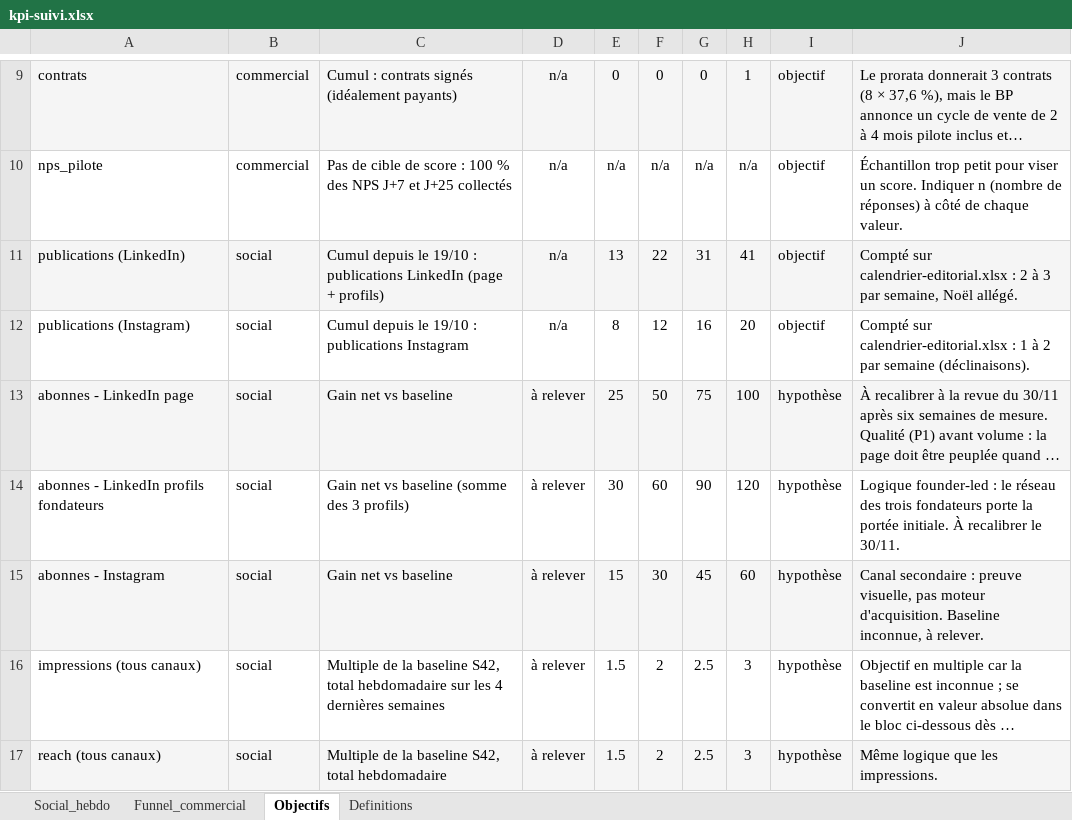
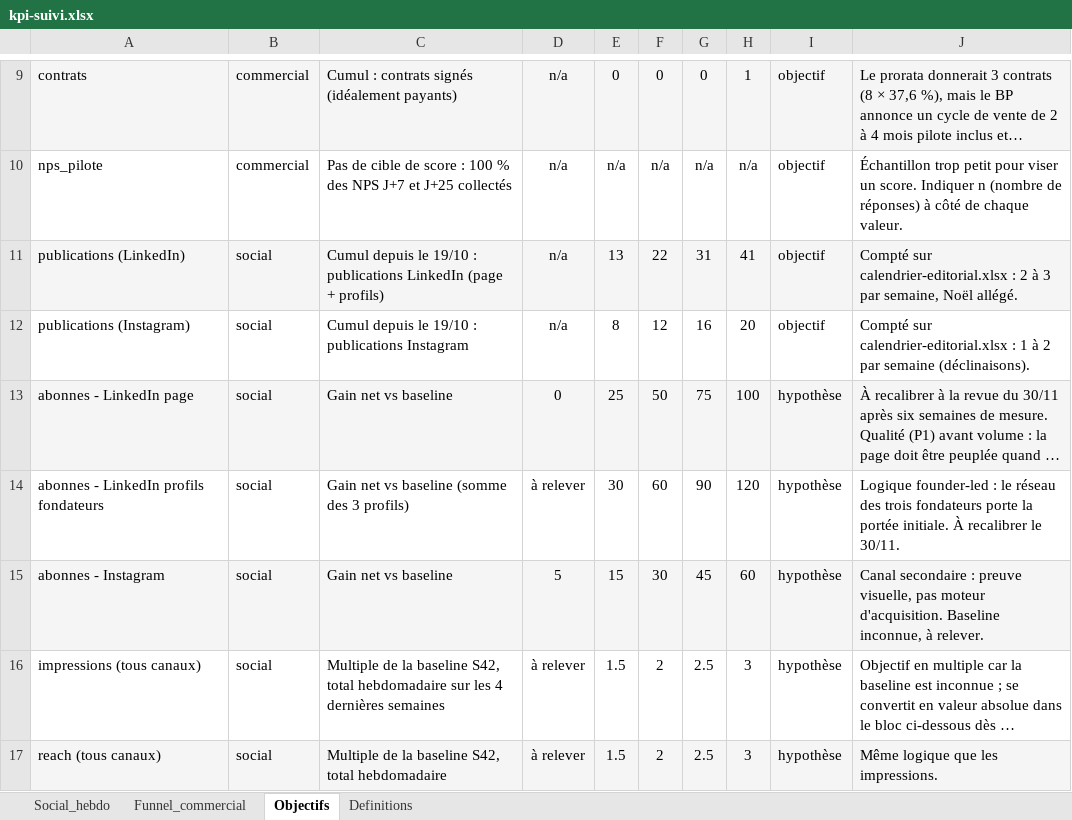
Before and after one commit to Syntheza-DEV/Documentation, an Excel workbook: entrepreneuriat/kpi-suivi.xlsx, sheet Objectifs, drawn as a sheet; only a part is shown, gaps mark what is left out; long unchanged cells end in …; values as stored, in another font and other column widths than the file's, no borders; the diff names each change by its address in the sheet, - before the commit and + after, or states it on an @@ line.

```diff
--- a/entrepreneuriat/kpi-suivi.xlsx (sheet Objectifs)
+++ b/entrepreneuriat/kpi-suivi.xlsx (sheet Objectifs)
-D13: à relever
+D13: 0
-D15: à relever
+D15: 5
```
Also changed, not shown: sheet Social_hebdo, entrepreneuriat/calendrier-editorial.xlsx, 9 other files.
